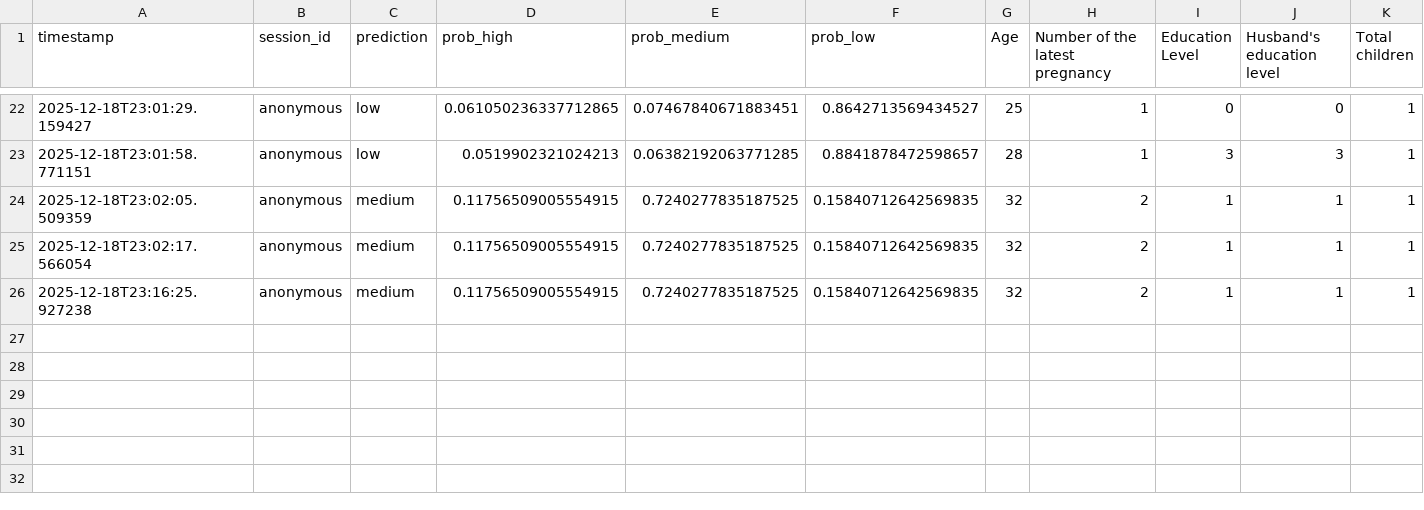
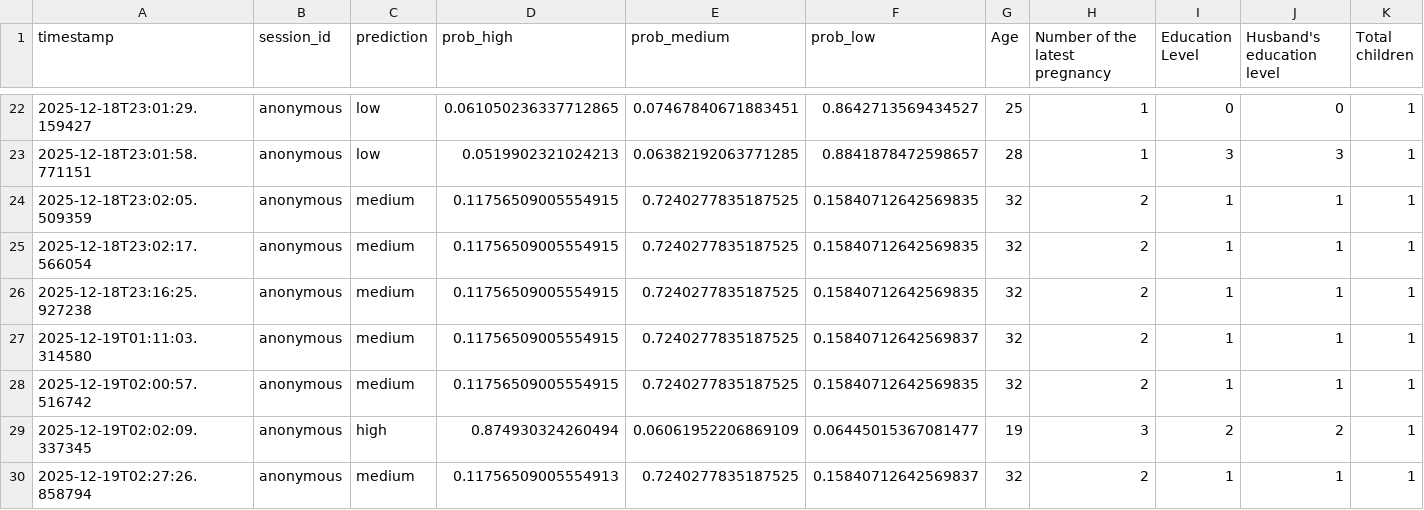
Before and after one commit to fatema-hossain/Mind_Bloom, a CSV file: mindBloom/backend/collected_data/predictions_log.csv, drawn as a sheet; only a part is shown, gaps mark what is left out; rows hold the shown columns only; the diff names each change by its address in the sheet, - before the commit and + after, or states it on an @@ line.

```diff
--- a/mindBloom/backend/collected_data/predictions_log.csv
+++ b/mindBloom/backend/collected_data/predictions_log.csv
+row 27: 2025-12-19T01:11:03.314580 | anonymous | medium | 0.11756509005554915 | 0.7240277835187525 | 0.15840712642569837 | 32 | 2 | 1 | 1 | 1
+row 28: 2025-12-19T02:00:57.516742 | anonymous | medium | 0.11756509005554915 | 0.7240277835187525 | 0.15840712642569835 | 32 | 2 | 1 | 1 | 1
+row 29: 2025-12-19T02:02:09.337345 | anonymous | high | 0.874930324260494 | 0.06061952206869109 | 0.06445015367081477 | 19 | 3 | 2 | 2 | 1
+row 30: 2025-12-19T02:27:26.858794 | anonymous | medium | 0.11756509005554913 | 0.7240277835187525 | 0.15840712642569837 | 32 | 2 | 1 | 1 | 1
```
Also changed, not shown: 49 other files.
